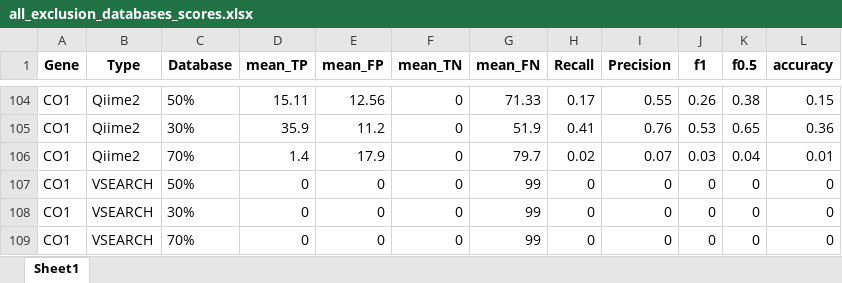
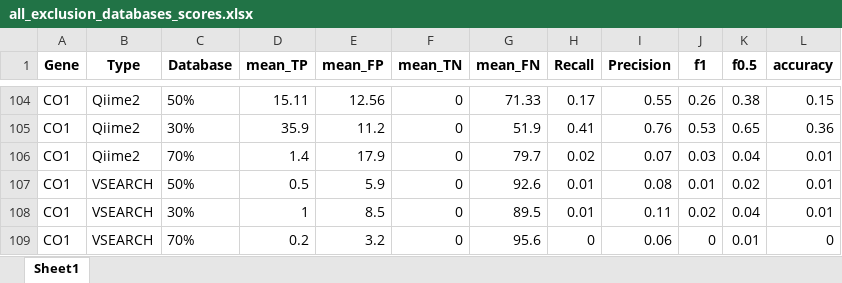
Before and after one commit to Computational-Biology-OceanOmics/OceanOmics-classifier-comparison, an Excel workbook: results/tables/all_exclusion_databases_scores.xlsx, sheet Sheet1, drawn as a sheet; only a part is shown, gaps mark what is left out; values as stored, in another font and other column widths than the file's, no borders; the diff names each change by its address in the sheet, - before the commit and + after, or states it on an @@ line.

```diff
--- a/results/tables/all_exclusion_databases_scores.xlsx (sheet Sheet1)
+++ b/results/tables/all_exclusion_databases_scores.xlsx (sheet Sheet1)
-D107 (mean_TP): 0
+D107 (mean_TP): 0.5
-E107 (mean_FP): 0
+E107 (mean_FP): 5.9
-G107 (mean_FN): 99
+G107 (mean_FN): 92.6
-H107:H108 (Recall): 0
+H107:H108 (Recall): 0.01
-I107 (Precision): 0
+I107 (Precision): 0.08
-J107 (f1): 0
+J107 (f1): 0.01
-K107 (f0.5): 0
+K107 (f0.5): 0.02
-L107:L108 (accuracy): 0
+L107:L108 (accuracy): 0.01
-D108 (mean_TP): 0
+D108 (mean_TP): 1
-E108 (mean_FP): 0
+E108 (mean_FP): 8.5
-G108 (mean_FN): 99
+G108 (mean_FN): 89.5
-I108 (Precision): 0
+I108 (Precision): 0.11
-J108 (f1): 0
+J108 (f1): 0.02
-K108 (f0.5): 0
+K108 (f0.5): 0.04
-D109 (mean_TP): 0
+D109 (mean_TP): 0.2
-E109 (mean_FP): 0
+E109 (mean_FP): 3.2
-G109 (mean_FN): 99
+G109 (mean_FN): 95.6
-I109 (Precision): 0
+I109 (Precision): 0.06
-K109 (f0.5): 0
+K109 (f0.5): 0.01
```
Also changed, not shown: results/tables/All_F1_tables.xlsx, results/tables/Counted_correctness.xlsx, 15 other files.
